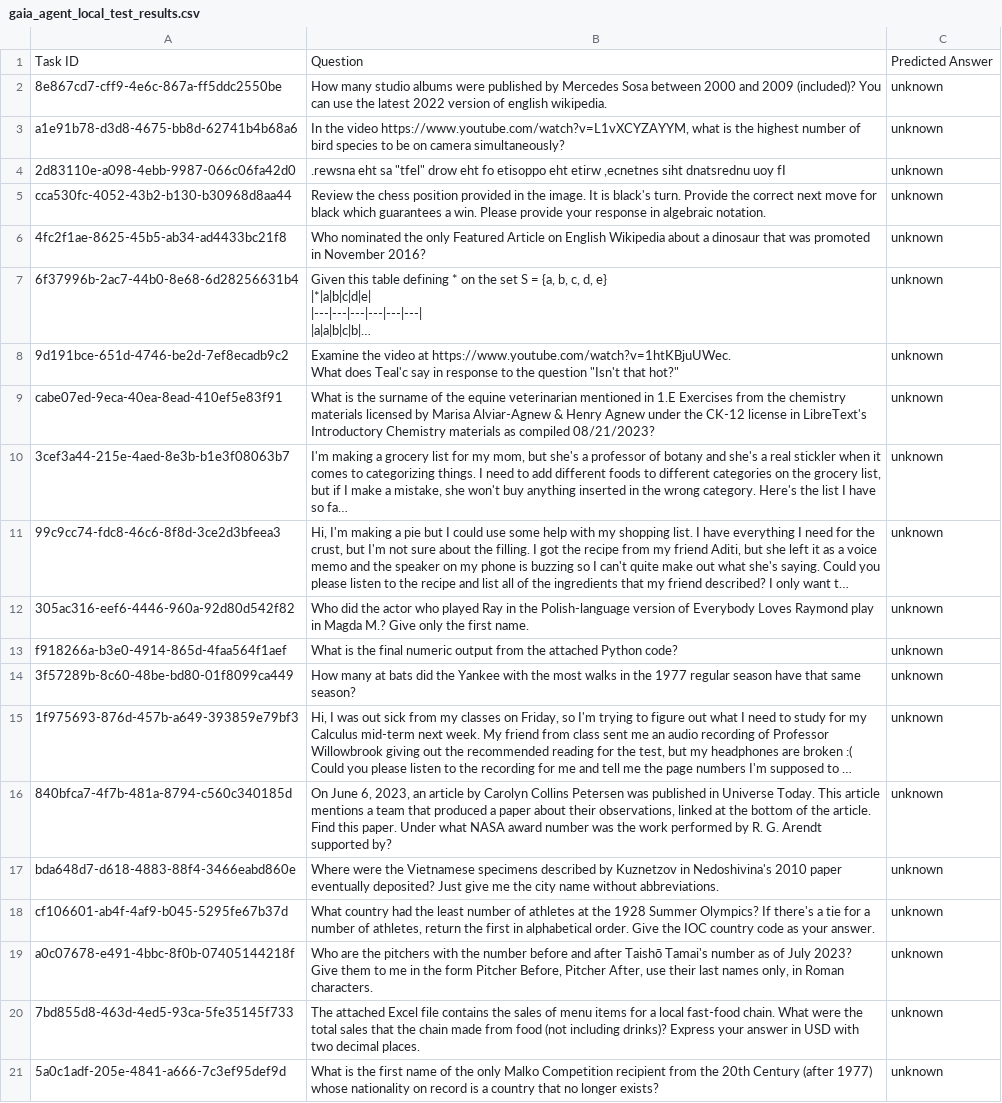
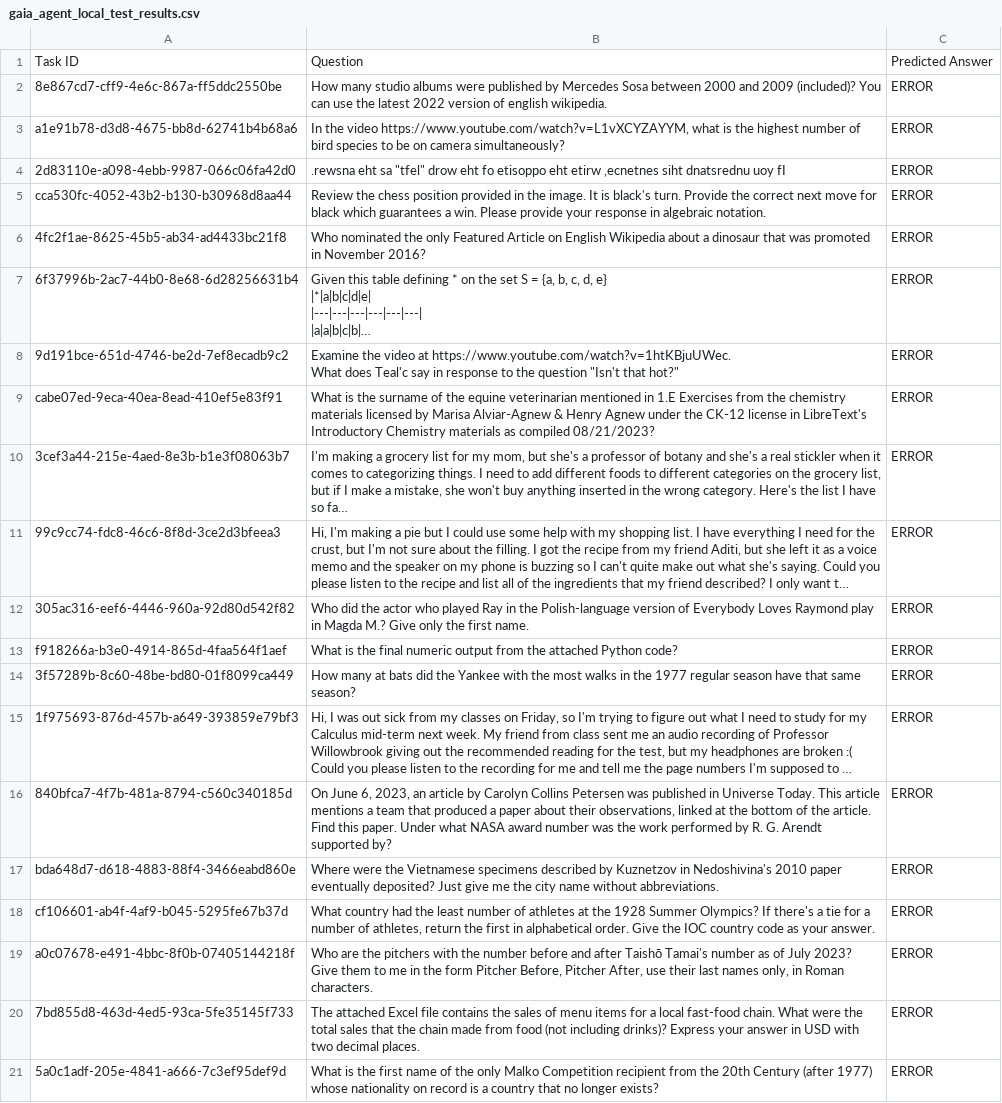
Before and after one commit to leadbreak/hf-agent-course, a CSV file: lectures/unit4/practice/gaia_agent_local_test_results.csv, drawn as a sheet; long unchanged cells end in …; the diff names each change by its address in the sheet, - before the commit and + after, or states it on an @@ line.

Commit message:
update local code

```diff
--- a/lectures/unit4/practice/gaia_agent_local_test_results.csv
+++ b/lectures/unit4/practice/gaia_agent_local_test_results.csv
-C2:C21: unknown
+C2:C21: ERROR
```
Also changed, not shown: 3 other files.
